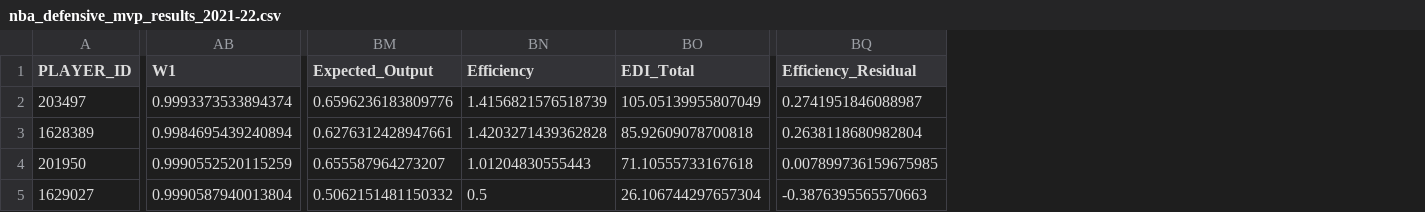
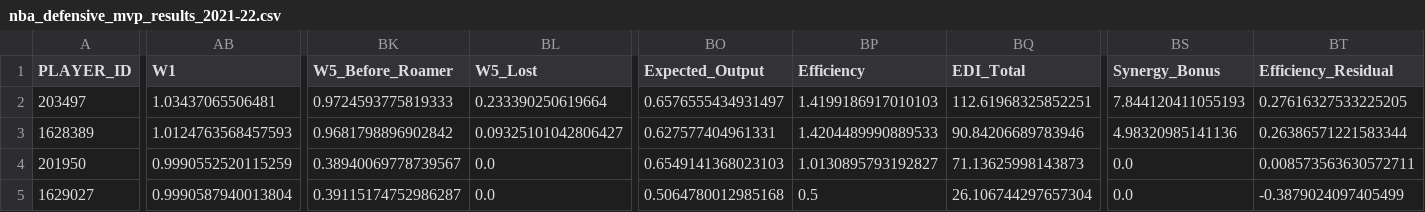
Before and after one commit to garroshub/NBA-Enhanced-Defensive-Index, a CSV file: data/nba_defensive_mvp_results_2021-22.csv, drawn as a sheet; only a part is shown, gaps mark what is left out; addresses are those after the commit; the diff covers the shown part only; the diff names each change by its address in the sheet, - before the commit and + after, or states it on an @@ line.

```diff
--- a/data/nba_defensive_mvp_results_2021-22.csv
+++ b/data/nba_defensive_mvp_results_2021-22.csv
+column BK (W5_Before_Roamer), rows 2-5: 0.9724593775819333 | 0.9681798896902842 | 0.38940069778739567 | 0.39115174752986287
+column BL (W5_Lost), rows 2-5: 0.233390250619664 | 0.09325101042806427 | 0.0 | 0.0
+column BS (Synergy_Bonus), rows 2-5: 7.844120411055193 | 4.98320985141136 | 0.0 | 0.0
-AB2 (W1): 0.9993373533894374
+AB2 (W1): 1.03437065506481
-BO2 (Expected_Output): 0.6596236183809776
+BO2 (Expected_Output): 0.6576555434931497
-BP2 (Efficiency): 1.4156821576518739
+BP2 (Efficiency): 1.4199186917010103
-BQ2 (EDI_Total): 105.05139955807049
+BQ2 (EDI_Total): 112.61968325852251
-BT2 (Efficiency_Residual): 0.2741951846088987
+BT2 (Efficiency_Residual): 0.27616327533225205
-AB3 (W1): 0.9984695439240894
+AB3 (W1): 1.0124763568457593
-BO3 (Expected_Output): 0.6276312428947661
+BO3 (Expected_Output): 0.627577404961331
-BP3 (Efficiency): 1.4203271439362828
+BP3 (Efficiency): 1.4204489990889533
-BQ3 (EDI_Total): 85.92609078700818
+BQ3 (EDI_Total): 90.84206689783946
-BT3 (Efficiency_Residual): 0.2638118680982804
+BT3 (Efficiency_Residual): 0.26386571221583344
-BO4 (Expected_Output): 0.655587964273207
+BO4 (Expected_Output): 0.6549141368023103
-BP4 (Efficiency): 1.01204830555443
+BP4 (Efficiency): 1.0130895793192827
-BQ4 (EDI_Total): 71.10555733167618
+BQ4 (EDI_Total): 71.13625998143873
-BT4 (Efficiency_Residual): 0.007899736159675985
+BT4 (Efficiency_Residual): 0.008573563630572711
-BO5 (Expected_Output): 0.5062151481150332
+BO5 (Expected_Output): 0.5064780012985168
-BT5 (Efficiency_Residual): -0.3876395565570663
+BT5 (Efficiency_Residual): -0.3879024097405499
```
Also changed, not shown: 8 edited cells elsewhere in this file, data/nba_defensive_mvp_results_2019-20.csv, data/nba_defensive_mvp_results_2020-21.csv, 31 other files.
